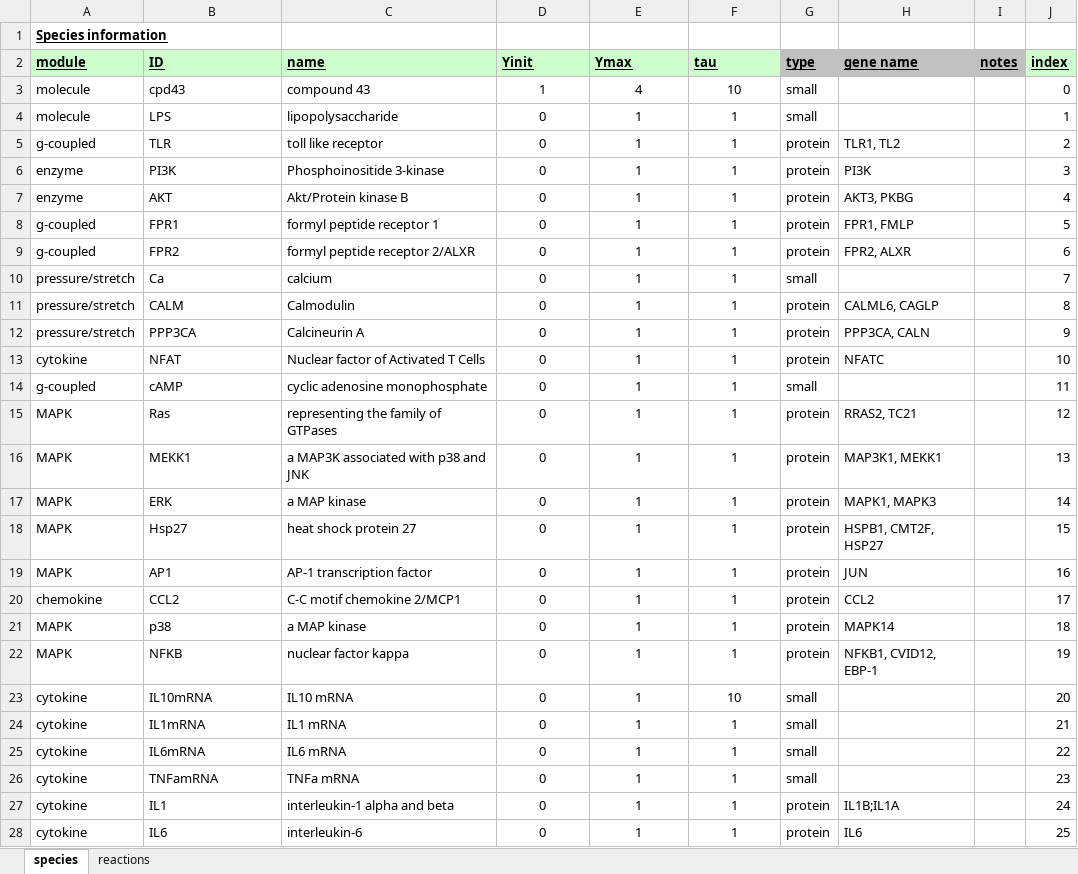
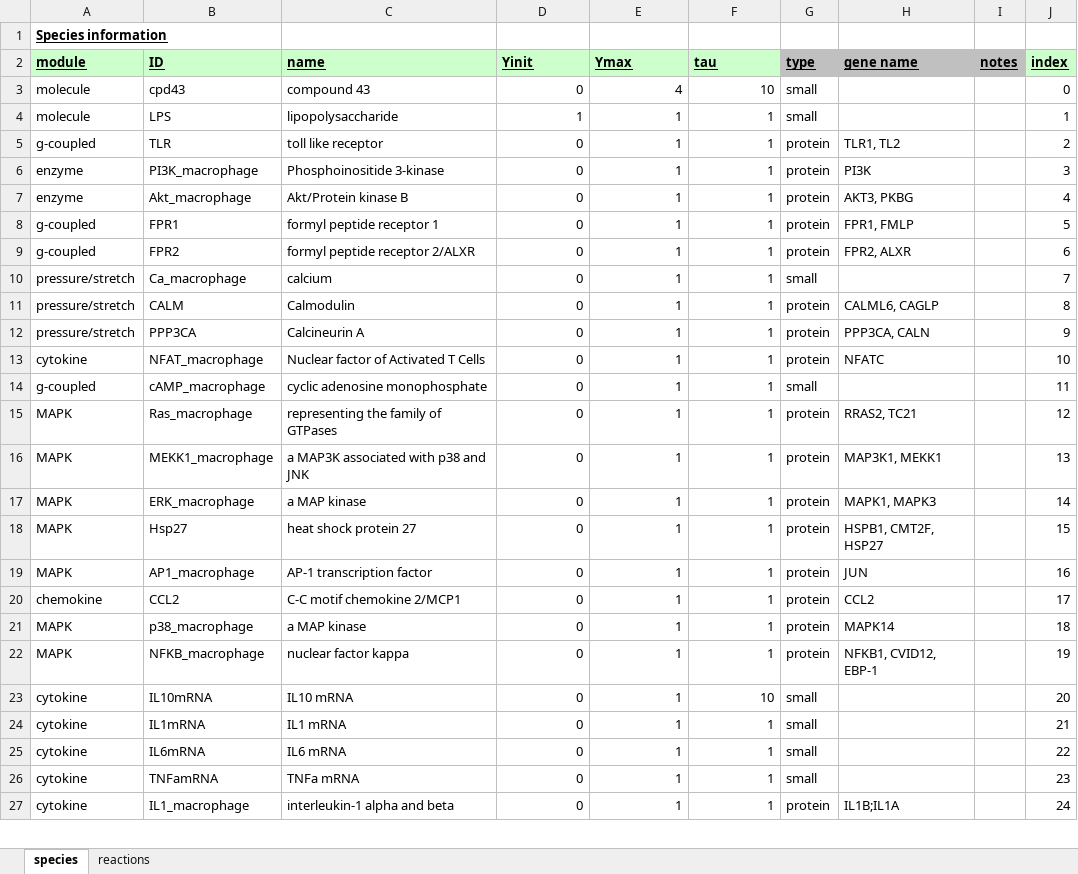
Before and after one commit to mihirsamdarshi/Cardiac-Macrophage-Modeling, an Excel workbook: combined_model.xlsx, sheet species, drawn as a sheet; only a part is shown; values as stored, in another font and other column widths than the file's, no borders; conditional formats not drawn; removed rows and columns are numbered as before the commit, all else as after; the diff covers the shown part only; the diff names each change by its address in the sheet, - before the commit and + after, or states it on an @@ line.

```diff
--- a/combined_model.xlsx (sheet species)
+++ b/combined_model.xlsx (sheet species)
-D3 (Yinit): 1
+D3 (Yinit): 0
-D3:F27 alignment: center
+D3:F27 alignment: right
-D4 (Yinit): 0
+D4 (Yinit): 1
-B6 (ID): PI3K
+B6 (ID): PI3K_macrophage
-B7 (ID): AKT
+B7 (ID): Akt_macrophage
-B10 (ID): Ca
+B10 (ID): Ca_macrophage
-B13 (ID): NFAT
+B13 (ID): NFAT_macrophage
-B14 (ID): cAMP
+B14 (ID): cAMP_macrophage
-B15 (ID): Ras
+B15 (ID): Ras_macrophage
-B16 (ID): MEKK1
+B16 (ID): MEKK1_macrophage
-B17 (ID): ERK
+B17 (ID): ERK_macrophage
-B19 (ID): AP1
+B19 (ID): AP1_macrophage
-B21 (ID): p38
+B21 (ID): p38_macrophage
-B22 (ID): NFKB
+B22 (ID): NFKB_macrophage
-B27 (ID): IL1
+B27 (ID): IL1_macrophage
-row 28: cytokine | IL6 | interleukin-6 | 0 | 1 | 1 | protein | IL6 |  | 25
```
Also changed, not shown: 94 added rows, 2 removed rows, 3 edited cells and cell formats elsewhere in this sheet, sheet reactions, macrophage_model.xlsx, original_models/original_fibroblast_model.xlsx, 4 other files.
